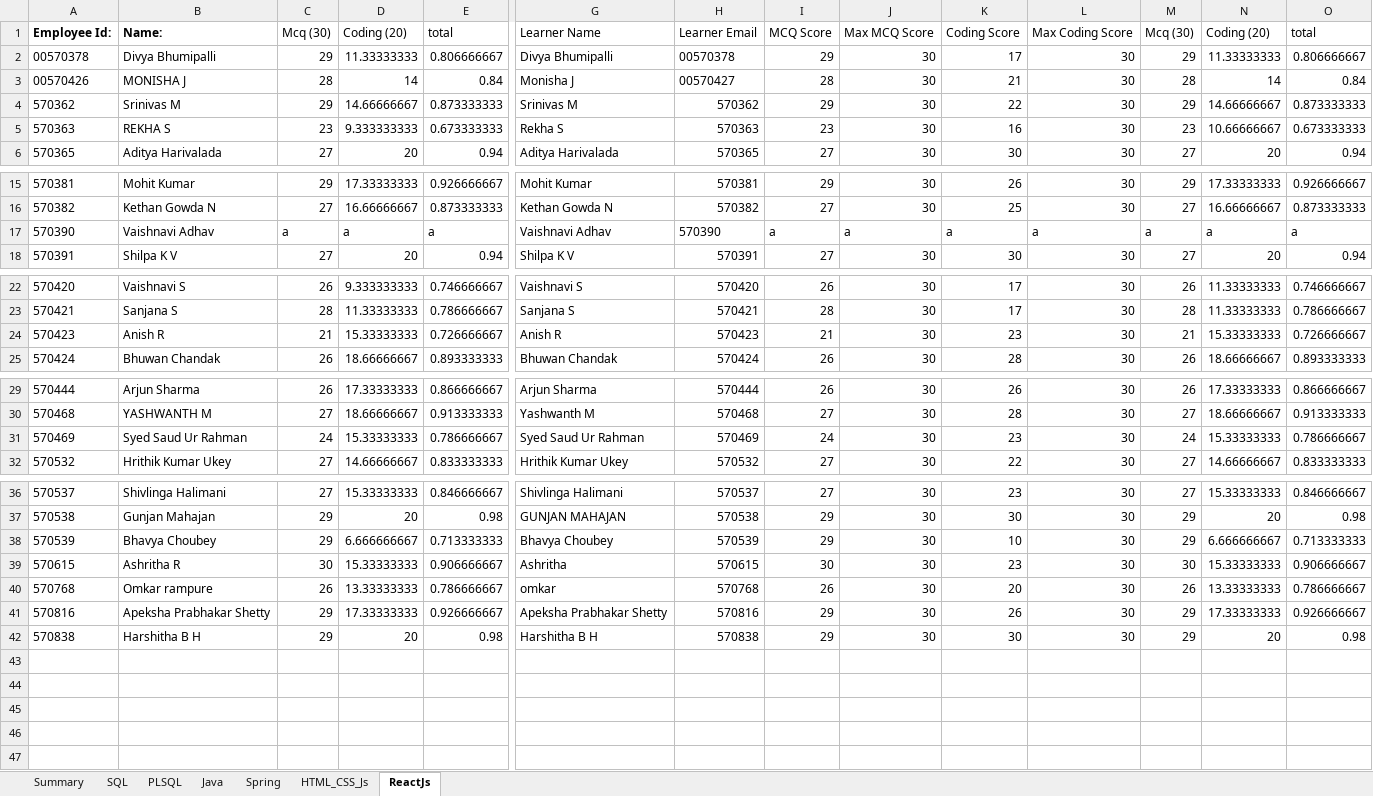
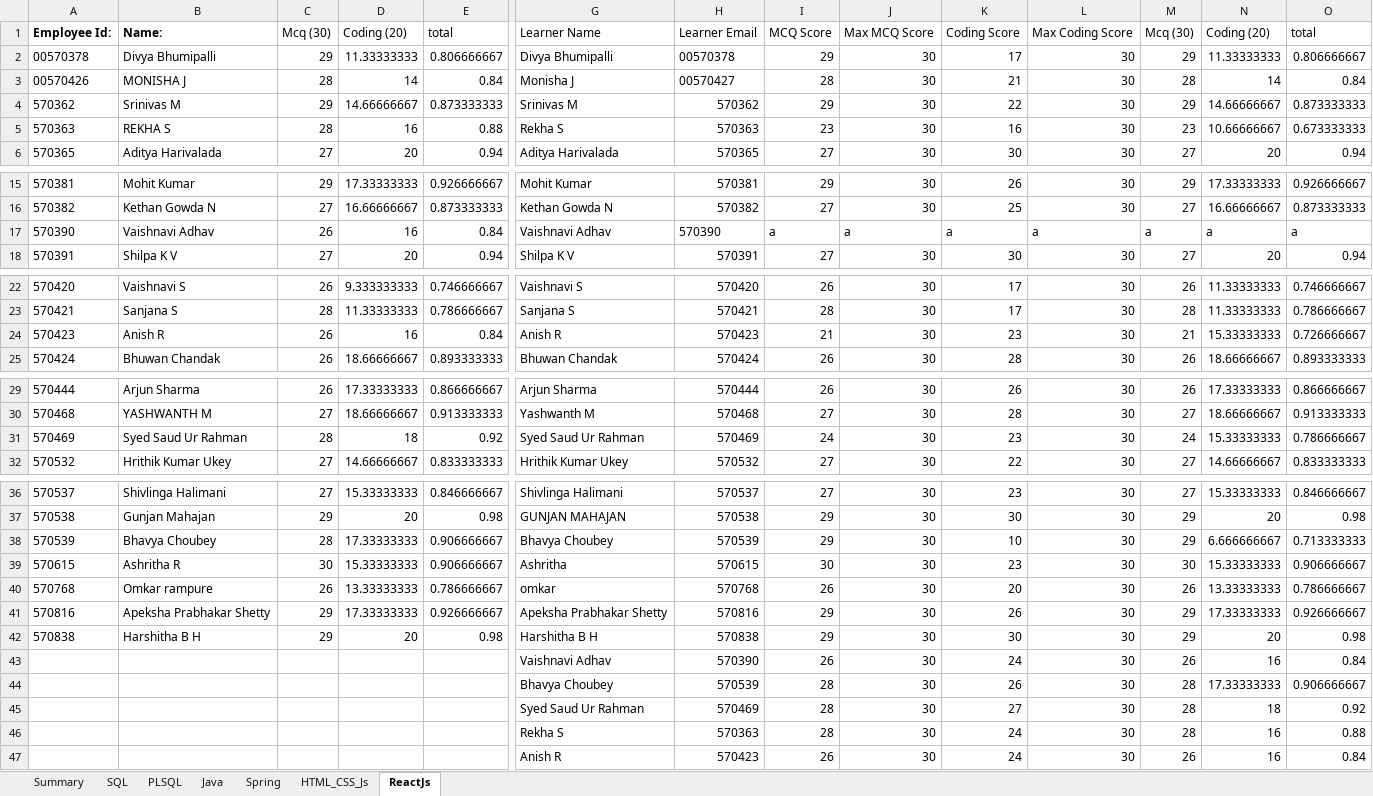
Before and after one commit to jagasia/empower2025, an Excel workbook: Assessments/Scores.xlsx, sheet ReactJs, drawn as a sheet; only a part is shown, gaps mark what is left out; values as stored, in another font and other column widths than the file's, no borders; rows hold the shown columns only; the diff names each change by its address in the sheet, - before the commit and + after, or states it on an @@ line.

```diff
--- a/Assessments/Scores.xlsx (sheet ReactJs)
+++ b/Assessments/Scores.xlsx (sheet ReactJs)
-C5: 23
+C5: 28
-D5: 9.333333333
+D5: 16
-E5: 0.673333333
+E5: 0.88
-C17: a
+C17: 26
-D17: a
+D17: 16
-E17: a
+E17: 0.84
-C24: 21
+C24: 26
-D24: 15.33333333
+D24: 16
-E24: 0.726666667
+E24: 0.84
-C31: 24
+C31: 28
-D31: 15.33333333
+D31: 18
-E31: 0.786666667
+E31: 0.92
-C38: 29
+C38: 28
-D38: 6.666666667
+D38: 17.33333333
-E38: 0.713333333
+E38: 0.906666667
+row 43:  |  |  |  |  | Vaishnavi Adhav | 570390 | 26 | 30 | 24 | 30 | 26 | 16 | 0.84
+row 44:  |  |  |  |  | Bhavya Choubey | 570539 | 28 | 30 | 26 | 30 | 28 | 17.33333333 | 0.906666667
+row 45:  |  |  |  |  | Syed Saud Ur Rahman | 570469 | 28 | 30 | 27 | 30 | 28 | 18 | 0.92
+row 46:  |  |  |  |  | Rekha S | 570363 | 28 | 30 | 24 | 30 | 28 | 16 | 0.88
+row 47:  |  |  |  |  | Anish R | 570423 | 26 | 30 | 24 | 30 | 26 | 16 | 0.84
```
Also changed, not shown: sheet Summary, 4 other files.
